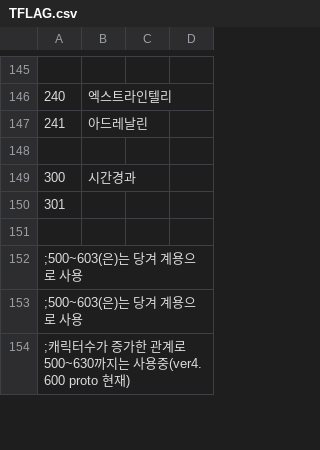
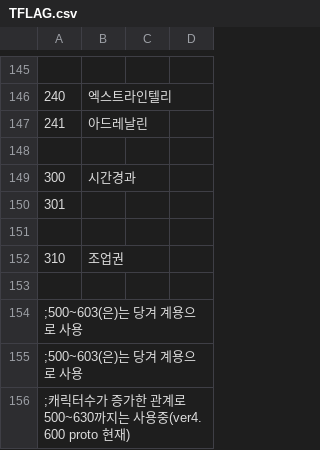
Before and after one commit to keisiki/TWKR-Textbung, a CSV file: CSV/TFLAG.csv, drawn as a sheet; only a part is shown, gaps mark what is left out.

```diff
--- a/CSV/TFLAG.csv
+++ b/CSV/TFLAG.csv
@@ -151,2 +151,4 @@
 
+310,조업권
+
 ;500~603(은)는 당겨 계용으로 사용
```
Also changed, not shown: 1 other file.
